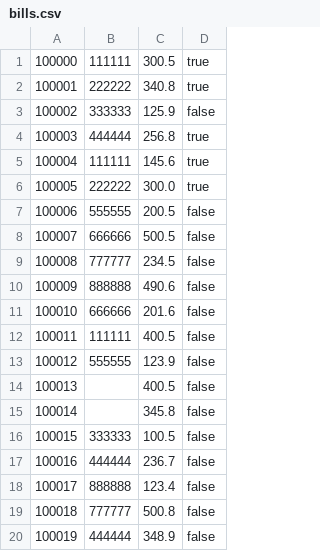
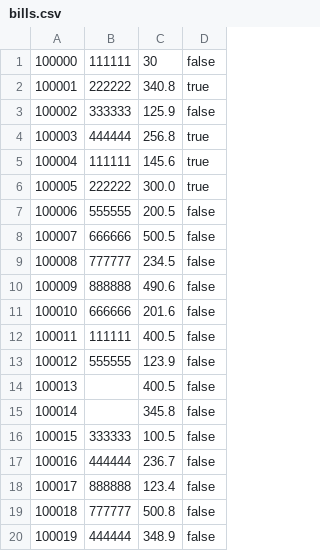
Before and after one commit to Rosspet/Simple-Competitions, a CSV file: bills.csv, drawn as a sheet.

```diff
--- a/bills.csv
+++ b/bills.csv
@@ -1,2 +1,2 @@
-100000,111111,300.5,true
+100000,111111,30,false
 100001,222222,340.8,true
```
Also changed, not shown: 6 other files.
